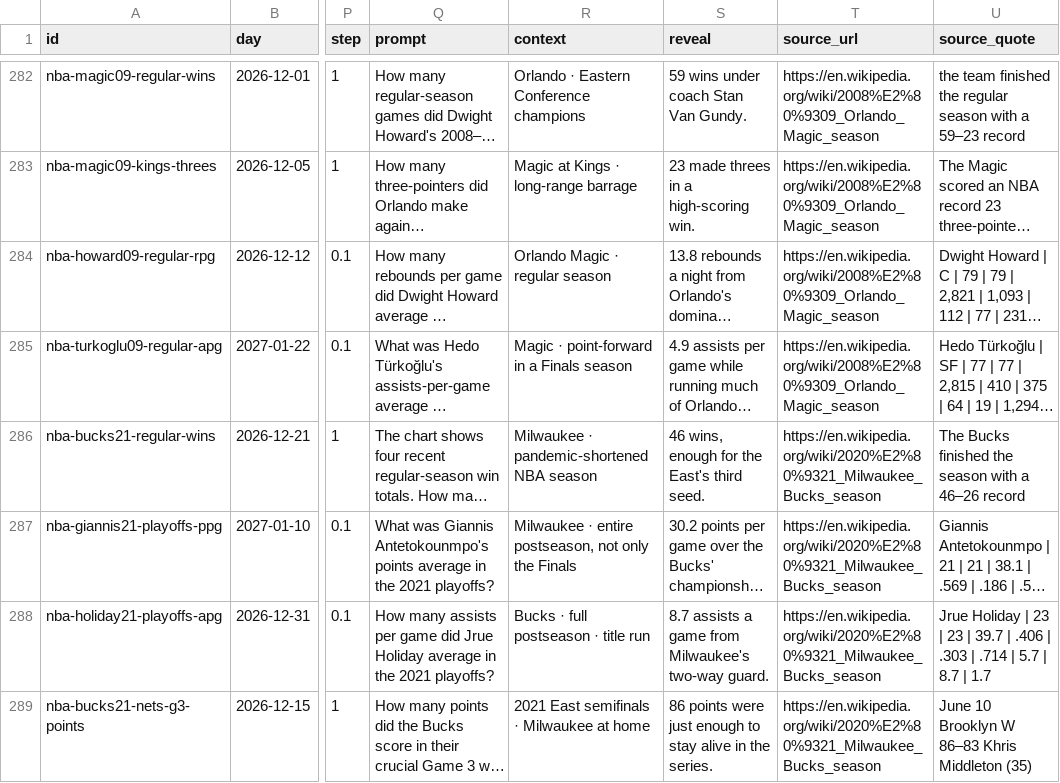
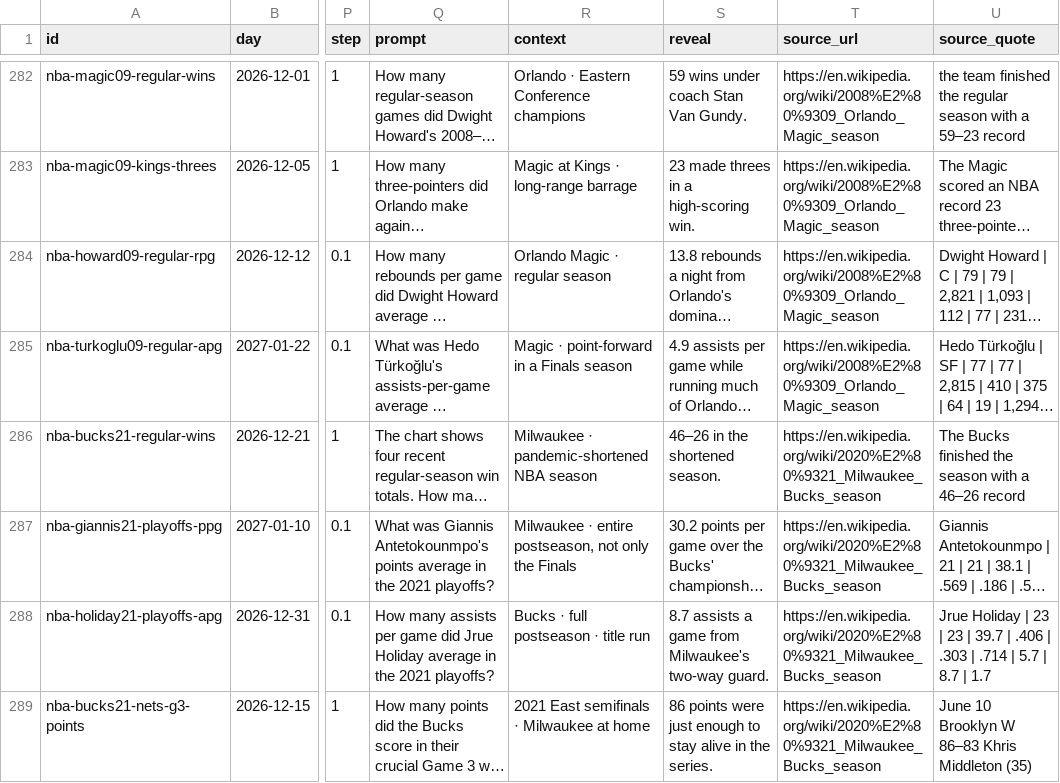
Before and after one commit to Atiyk/Stat-Window, a CSV file: docs/nba/questions.csv, drawn as a sheet; only a part is shown, gaps mark what is left out; long unchanged cells end in …; the diff covers the shown part only; the diff names each change by its address in the sheet, - before the commit and + after, or states it on an @@ line.

```diff
--- a/docs/nba/questions.csv
+++ b/docs/nba/questions.csv
-S286 (reveal): 46 wins, enough for the East's third seed.
+S286 (reveal): 46–26 in the shortened season.
```
Also changed, not shown: 10 edited cells elsewhere in this file, 35 other files.
